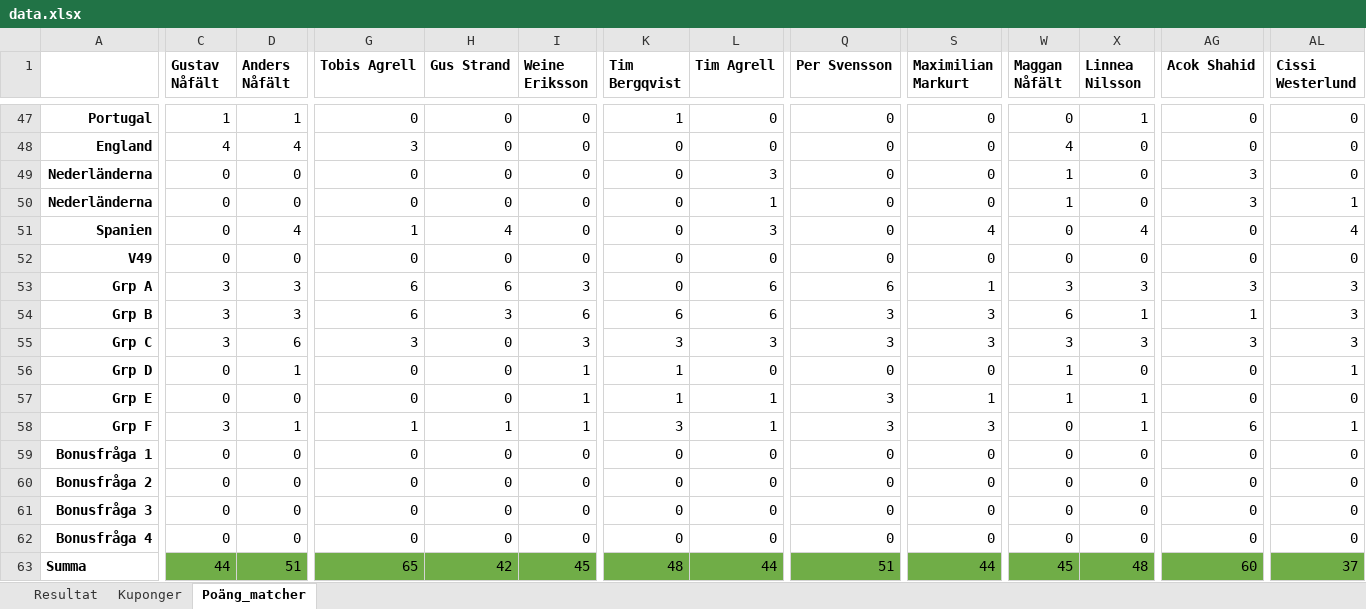
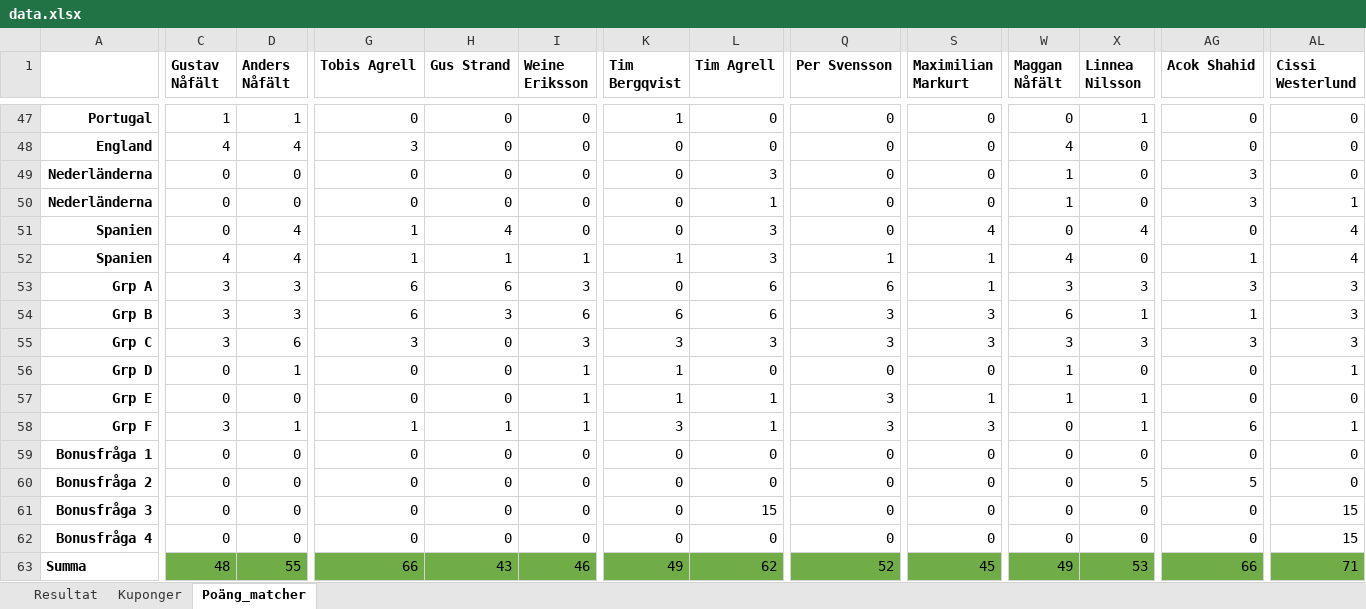
Before and after one commit to nafalt94/nafalt94.github.io, an Excel workbook: data.xlsx, sheet Poäng_matcher, drawn as a sheet; only a part is shown, gaps mark what is left out; values as stored, in another font and other column widths than the file's, no borders; removed rows and columns are numbered as before the commit, all else as after; rows hold the shown columns only; the diff covers the shown part only; the diff names each change by its address in the sheet, - before the commit and + after, or states it on an @@ line.

Commit message:
Add files via upload

```diff
--- a/data.xlsx (sheet Poäng_matcher)
+++ b/data.xlsx (sheet Poäng_matcher)
-row 52: V49 | 0 | 0 | 0 | 0 | 0 | 0 | 0 | 0 | 0 | 0 | 0 | 0 | 0
+row 52: Spanien | 4 | 4 | 1 | 1 | 1 | 1 | 3 | 1 | 1 | 4 | 0 | 1 | 4
-X60 (Linnea Nilsson): 0
+X60 (Linnea Nilsson): 5
-AG60 (Acok Shahid): 0
+AG60 (Acok Shahid): 5
-L61 (Tim Agrell): 0
+L61 (Tim Agrell): 15
-AL61:AL62 (Cissi Westerlund): 0
+AL61:AL62 (Cissi Westerlund): 15
-C63 (Gustav Nåfält): 44
+C63 (Gustav Nåfält): 48
-D63 (Anders Nåfält): 51
+D63 (Anders Nåfält): 55
-G63 (Tobis Agrell): 65
+G63 (Tobis Agrell): 66
-H63 (Gus Strand): 42
+H63 (Gus Strand): 43
-I63 (Weine Eriksson): 45
+I63 (Weine Eriksson): 46
-K63 (Tim Bergqvist): 48
+K63 (Tim Bergqvist): 49
-L63 (Tim Agrell): 44
+L63 (Tim Agrell): 62
-Q63 (Per Svensson): 51
+Q63 (Per Svensson): 52
-S63 (Maximilian Markurt): 44
+S63 (Maximilian Markurt): 45
-W63 (Maggan Nåfält): 45
+W63 (Maggan Nåfält): 49
-X63 (Linnea Nilsson): 48
+X63 (Linnea Nilsson): 53
-AG63 (Acok Shahid): 60
+AG63 (Acok Shahid): 66
-AL63 (Cissi Westerlund): 37
+AL63 (Cissi Westerlund): 71
```
Also changed, not shown: 6 edited cells elsewhere in this sheet, sheet Kuponger, sheet Resultat, formulas that keep their value, charts or pictures.
